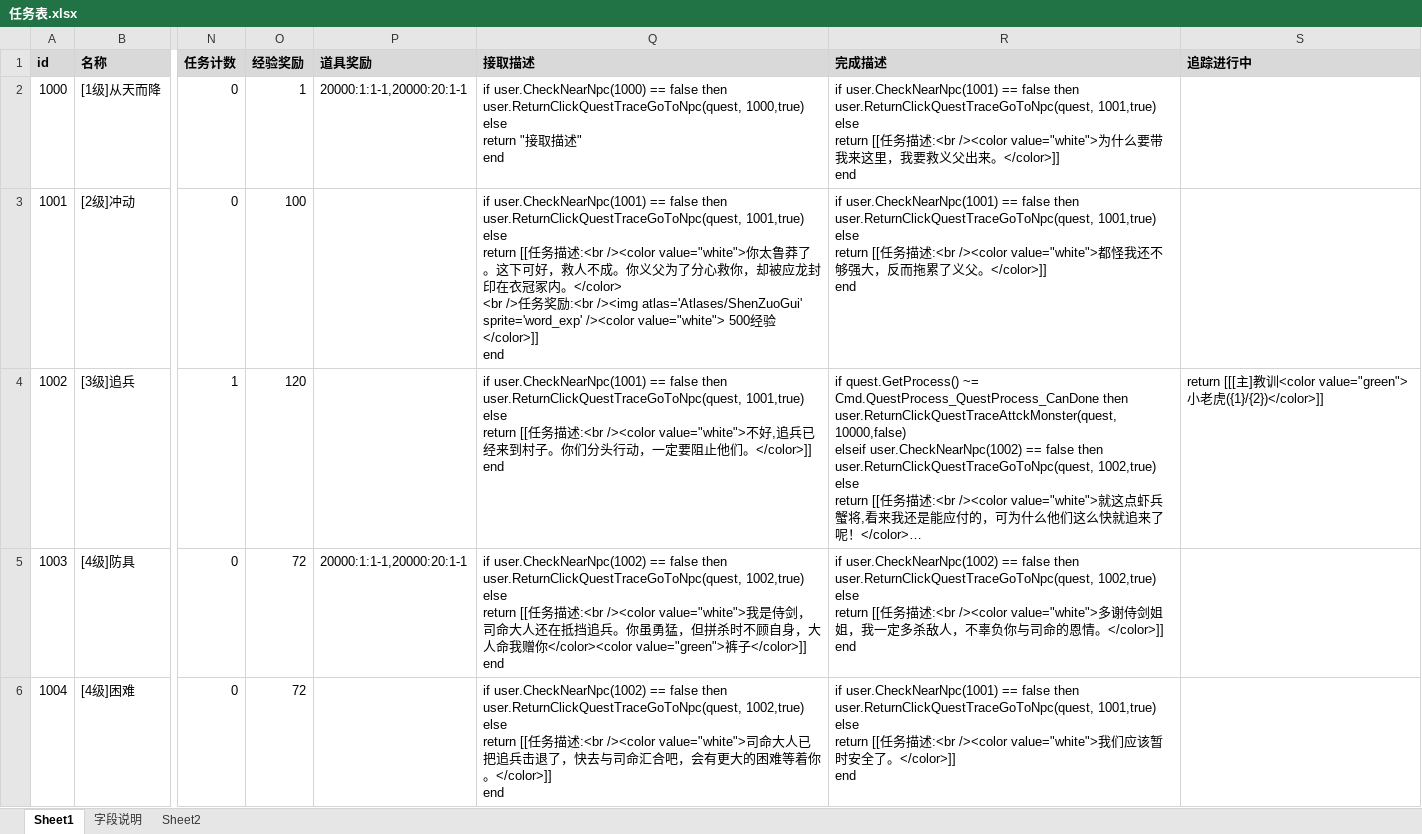
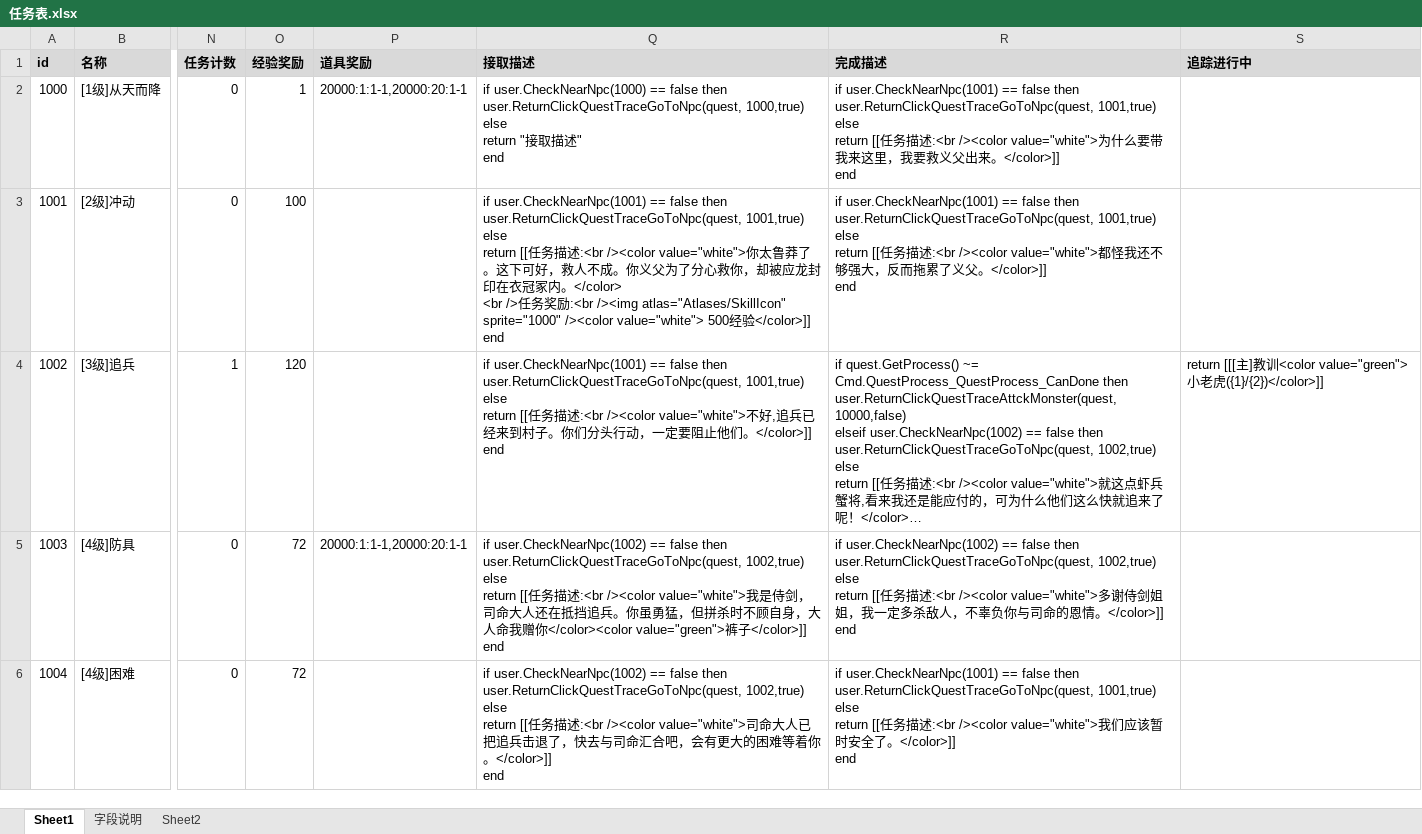
Before and after one commit to Klanly/BWM, an Excel workbook: doc/table/任务表.xlsx, sheet Sheet1, drawn as a sheet; only a part is shown, gaps mark what is left out; long unchanged cells end in …; values as stored, in another font and other column widths than the file's, no borders; the diff names each change by its address in the sheet, - before the commit and + after, or states it on an @@ line.

Commit message:
尝试任务对话添加图片

```diff
--- a/doc/table/任务表.xlsx (sheet Sheet1)
+++ b/doc/table/任务表.xlsx (sheet Sheet1)
-Q3 (接取描述): …:<br /><img atlas='Atlases/ShenZuoGui' sprite='word_exp' /><color value="white">…
+Q3 (接取描述): …:<br /><img atlas="Atlases/SkillIcon" sprite="1000" /><color value="white">…
```
